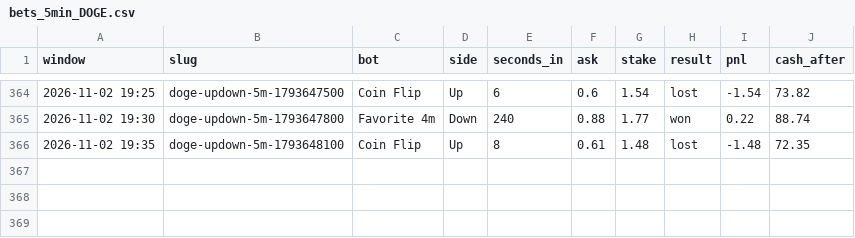
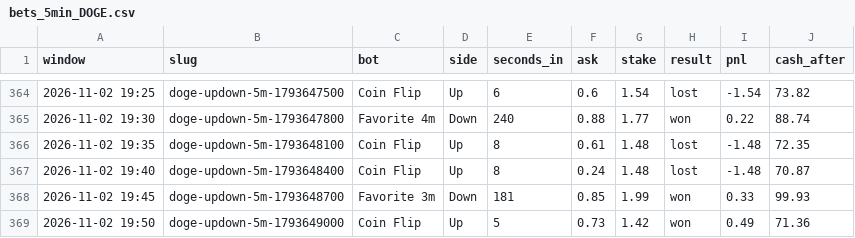
Before and after one commit to skeatonbeat-bot/bot-lab, a CSV file: live/bets_5min_DOGE.csv, drawn as a sheet; only a part is shown, gaps mark what is left out.

```diff
--- a/live/bets_5min_DOGE.csv
+++ b/live/bets_5min_DOGE.csv
@@ -366 +366,4 @@ window,slug,bot,side,seconds_in,ask,stake,result,pnl,cash_after
 2026-11-02 19:35,doge-updown-5m-1793648100,Coin Flip,Up,8,0.61,1.48,lost,-1.48,72.35
+2026-11-02 19:40,doge-updown-5m-1793648400,Coin Flip,Up,8,0.24,1.48,lost,-1.48,70.87
+2026-11-02 19:45,doge-updown-5m-1793648700,Favorite 3m,Down,181,0.85,1.99,won,0.33,99.93
+2026-11-02 19:50,doge-updown-5m-1793649000,Coin Flip,Up,5,0.73,1.42,won,0.49,71.36
```
Also changed, not shown: live/bets_5min.csv, live/bets_5min_ETH.csv, 12 other files.
